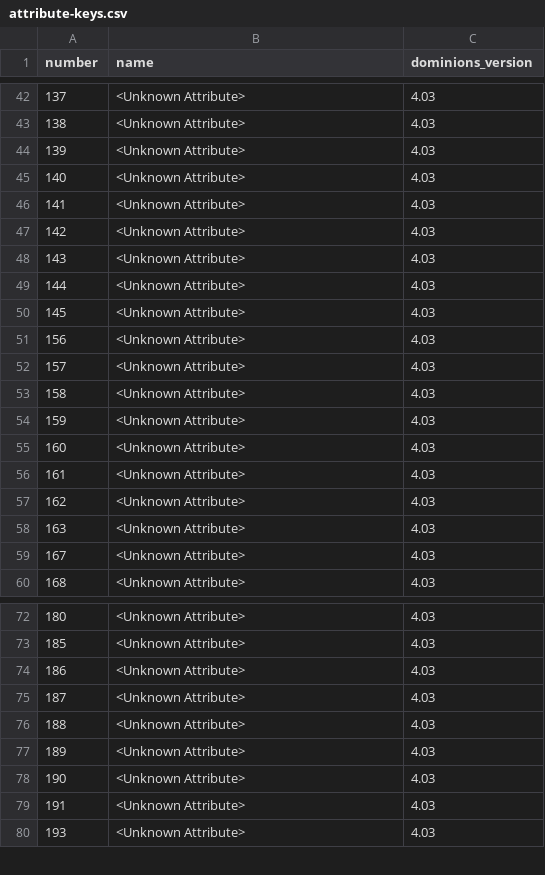
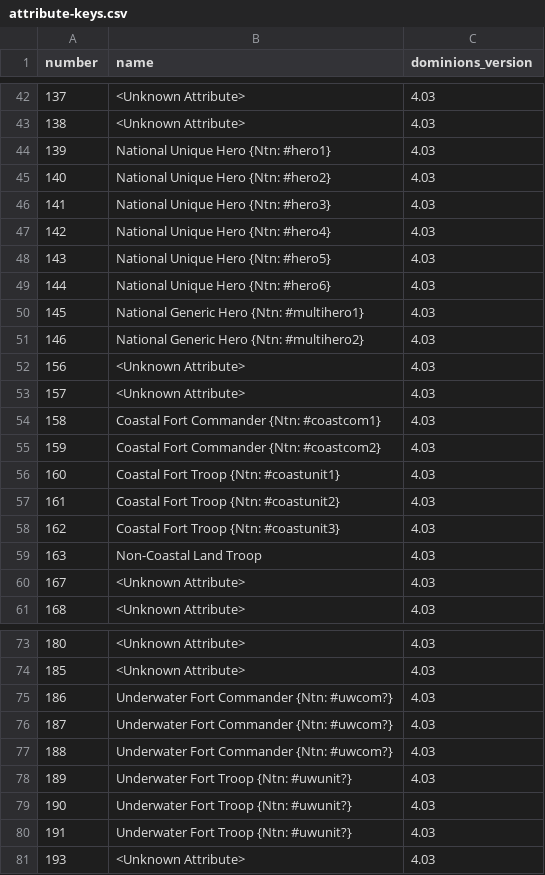
Before and after one commit to dominions-tools/dominions-tools, a CSV file: data/attribute-keys.csv, drawn as a sheet; only a part is shown, gaps mark what is left out; the diff covers the shown part only.

Commit message:
More work on data dumps of nations.

```diff
--- a/data/attribute-keys.csv
+++ b/data/attribute-keys.csv
@@ -43,17 +43,18 @@
 138,"<Unknown Attribute>",4.03
-139,"<Unknown Attribute>",4.03
-140,"<Unknown Attribute>",4.03
-141,"<Unknown Attribute>",4.03
-142,"<Unknown Attribute>",4.03
-143,"<Unknown Attribute>",4.03
-144,"<Unknown Attribute>",4.03
-145,"<Unknown Attribute>",4.03
+139,"National Unique Hero {Ntn: #hero1}",4.03
+140,"National Unique Hero {Ntn: #hero2}",4.03
+141,"National Unique Hero {Ntn: #hero3}",4.03
+142,"National Unique Hero {Ntn: #hero4}",4.03
+143,"National Unique Hero {Ntn: #hero5}",4.03
+144,"National Unique Hero {Ntn: #hero6}",4.03
+145,"National Generic Hero {Ntn: #multihero1}",4.03
+146,"National Generic Hero {Ntn: #multihero2}",4.03
 156,"<Unknown Attribute>",4.03
 157,"<Unknown Attribute>",4.03
-158,"<Unknown Attribute>",4.03
-159,"<Unknown Attribute>",4.03
-160,"<Unknown Attribute>",4.03
-161,"<Unknown Attribute>",4.03
-162,"<Unknown Attribute>",4.03
-163,"<Unknown Attribute>",4.03
+158,"Coastal Fort Commander {Ntn: #coastcom1}",4.03
+159,"Coastal Fort Commander {Ntn: #coastcom2}",4.03
+160,"Coastal Fort Troop {Ntn: #coastunit1}",4.03
+161,"Coastal Fort Troop {Ntn: #coastunit2}",4.03
+162,"Coastal Fort Troop {Ntn: #coastunit3}",4.03
+163,"Non-Coastal Land Troop",4.03
 167,"<Unknown Attribute>",4.03
@@ -73,8 +74,8 @@
 185,"<Unknown Attribute>",4.03
-186,"<Unknown Attribute>",4.03
-187,"<Unknown Attribute>",4.03
-188,"<Unknown Attribute>",4.03
-189,"<Unknown Attribute>",4.03
-190,"<Unknown Attribute>",4.03
-191,"<Unknown Attribute>",4.03
+186,"Underwater Fort Commander {Ntn: #uwcom?}",4.03
+187,"Underwater Fort Commander {Ntn: #uwcom?}",4.03
+188,"Underwater Fort Commander {Ntn: #uwcom?}",4.03
+189,"Underwater Fort Troop {Ntn: #uwunit?}",4.03
+190,"Underwater Fort Troop {Ntn: #uwunit?}",4.03
+191,"Underwater Fort Troop {Ntn: #uwunit?}",4.03
 193,"<Unknown Attribute>",4.03
```
Also changed, not shown: 1 added row and 12 edited cells elsewhere in this file, data/effects-info.csv, 1 other file.
